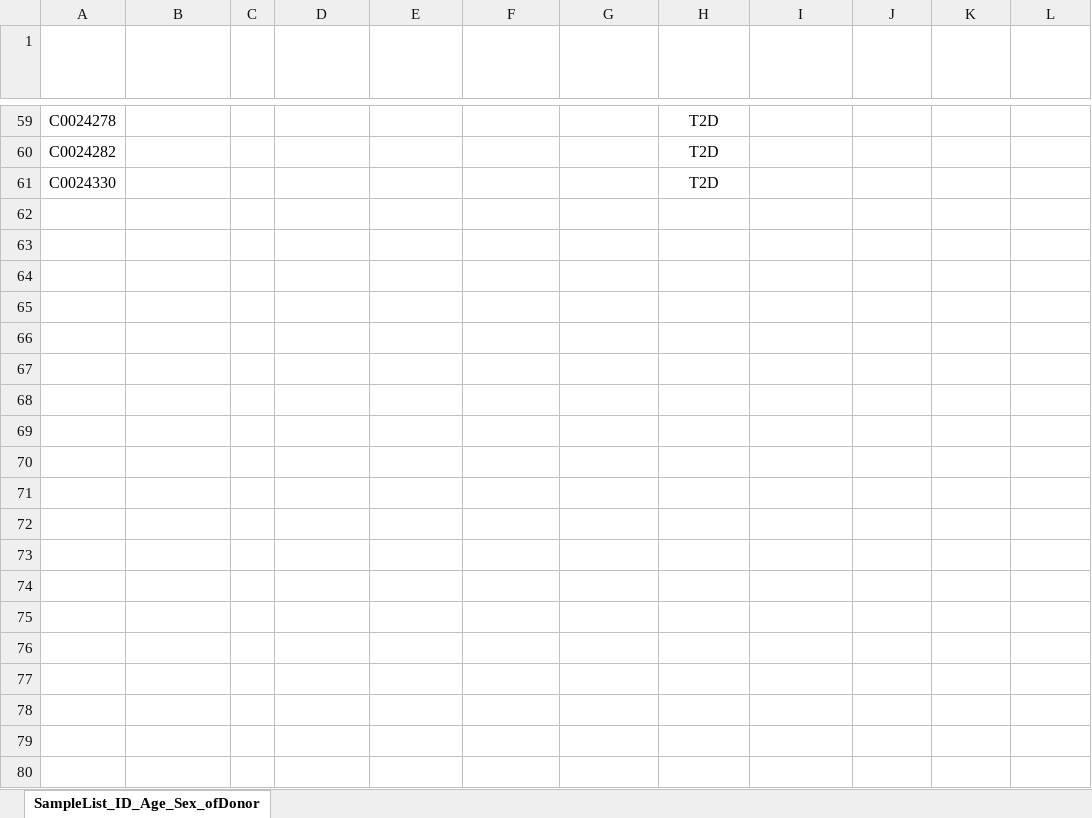
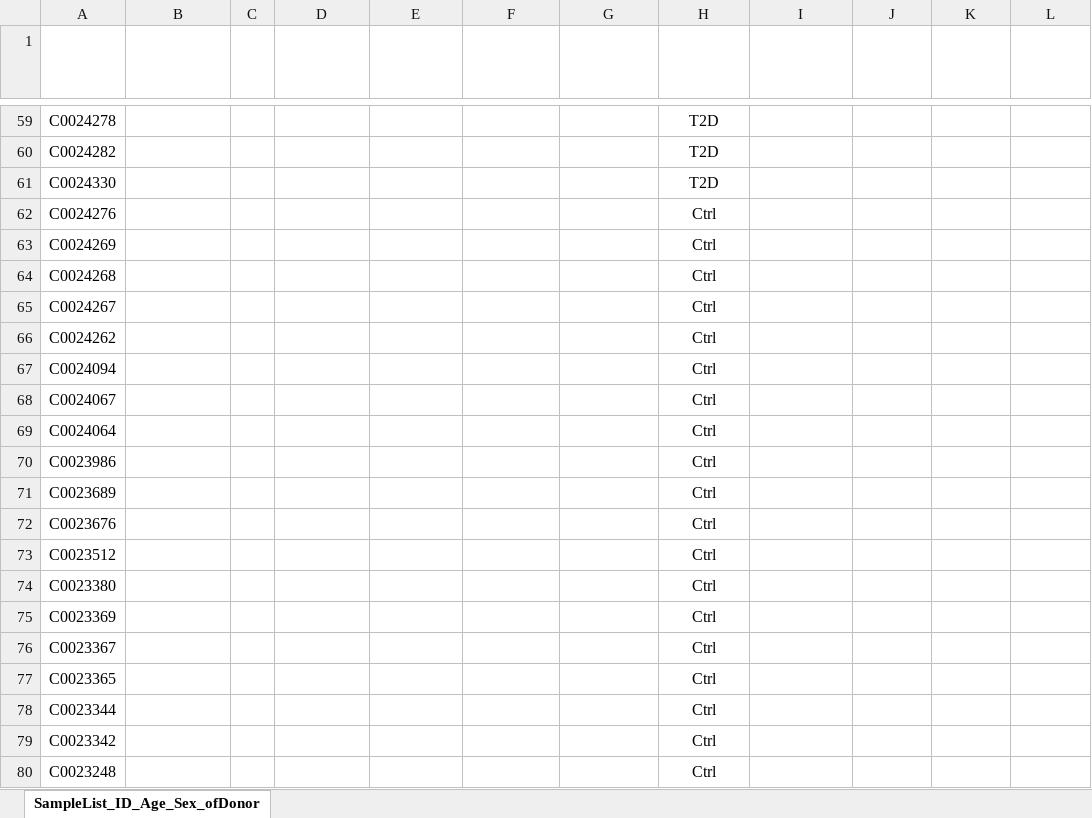
Before and after one commit to artorg-unibe-ch/FABTIB, an Excel workbook: 00_Data/SampleList.xlsx, sheet SampleList_ID_Age_Sex_ofDonor, drawn as a sheet; only a part is shown, gaps mark what is left out; values as stored, in another font and other column widths than the file's, no borders; conditional formats and table styles not drawn; the diff covers the shown part only; the diff names each change by its address in the sheet, - before the commit and + after, or states it on an @@ line.

Commit message:
Add new control samples

```diff
--- a/00_Data/SampleList.xlsx (sheet SampleList_ID_Age_Sex_ofDonor)
+++ b/00_Data/SampleList.xlsx (sheet SampleList_ID_Age_Sex_ofDonor)
+row 62: C0024276 |  |  |  |  |  |  | Ctrl
+row 63: C0024269 |  |  |  |  |  |  | Ctrl
+row 64: C0024268 |  |  |  |  |  |  | Ctrl
+row 65: C0024267 |  |  |  |  |  |  | Ctrl
+row 66: C0024262 |  |  |  |  |  |  | Ctrl
+row 67: C0024094 |  |  |  |  |  |  | Ctrl
+row 68: C0024067 |  |  |  |  |  |  | Ctrl
+row 69: C0024064 |  |  |  |  |  |  | Ctrl
+row 70: C0023986 |  |  |  |  |  |  | Ctrl
+row 71: C0023689 |  |  |  |  |  |  | Ctrl
+row 72: C0023676 |  |  |  |  |  |  | Ctrl
+row 73: C0023512 |  |  |  |  |  |  | Ctrl
+row 74: C0023380 |  |  |  |  |  |  | Ctrl
+row 75: C0023369 |  |  |  |  |  |  | Ctrl
+row 76: C0023367 |  |  |  |  |  |  | Ctrl
+row 77: C0023365 |  |  |  |  |  |  | Ctrl
+row 78: C0023344 |  |  |  |  |  |  | Ctrl
+row 79: C0023342 |  |  |  |  |  |  | Ctrl
+row 80: C0023248 |  |  |  |  |  |  | Ctrl
```
Also changed, not shown: 9 added rows elsewhere in this sheet.
